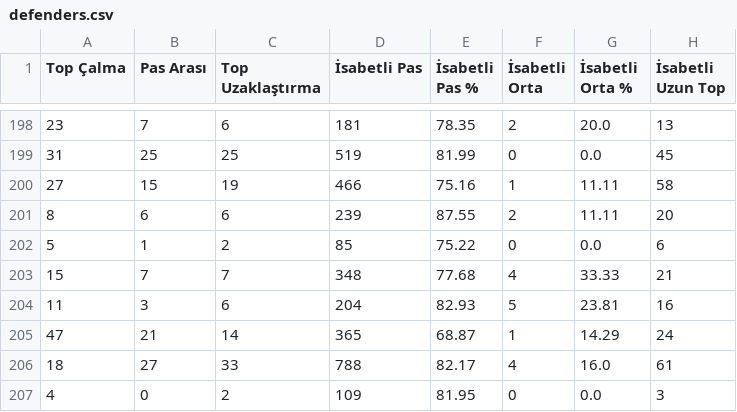
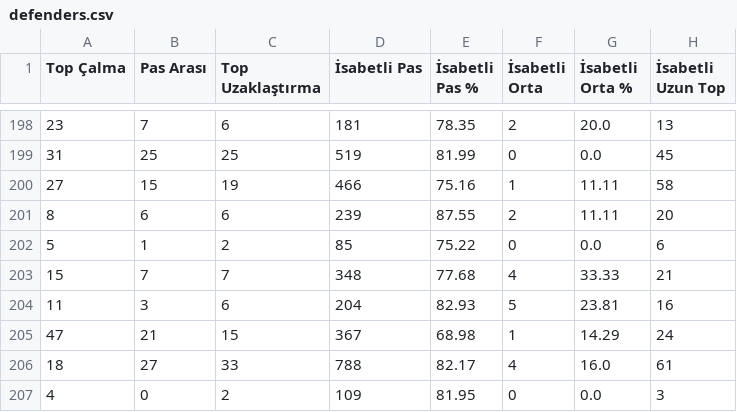
Before and after one commit to scatterradarcsv/csv_scatter_radar_total_noPos, a CSV file: defenders.csv, drawn as a sheet; only a part is shown, gaps mark what is left out; the diff covers the shown part only; the diff names each change by its address in the sheet, - before the commit and + after, or states it on an @@ line.

```diff
--- a/defenders.csv
+++ b/defenders.csv
-C205 (Top Uzaklaştırma): 14
+C205 (Top Uzaklaştırma): 15
-D205 (İsabetli Pas): 365
+D205 (İsabetli Pas): 367
-E205 (İsabetli Pas %): 68.87
+E205 (İsabetli Pas %): 68.98
```
Also changed, not shown: 66 edited cells elsewhere in this file.
